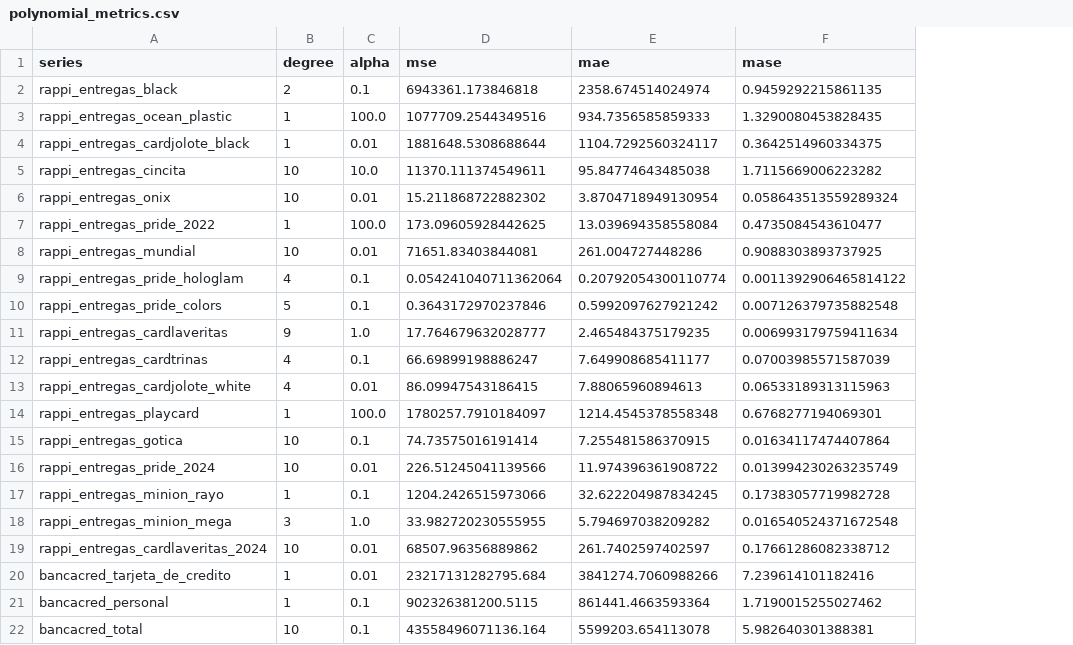
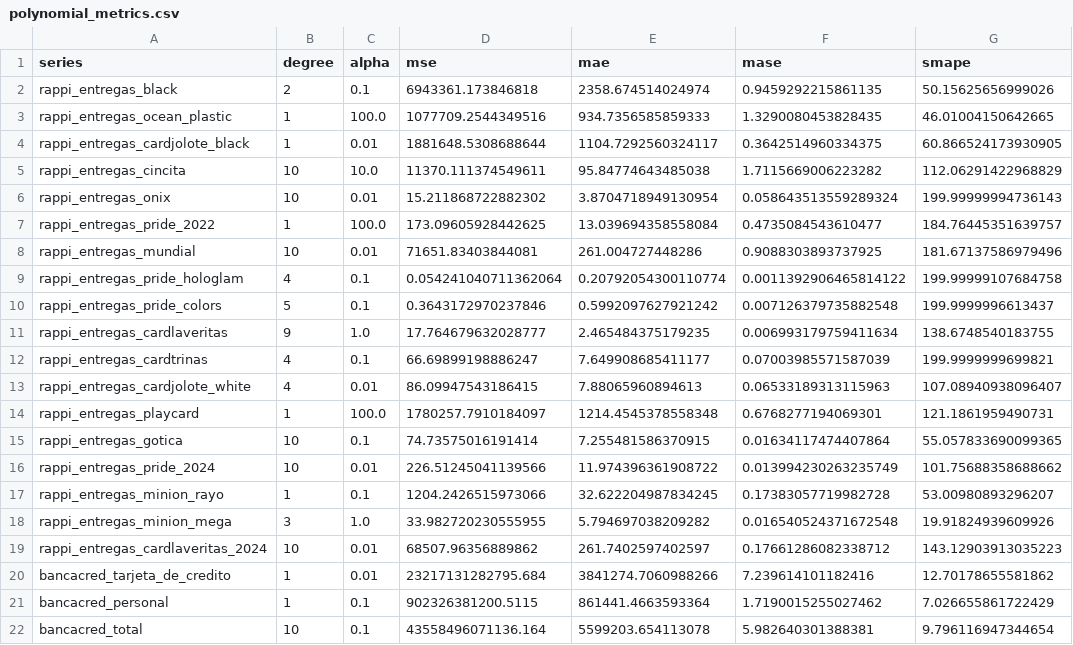
Before and after one commit to TimesNR/ProyectoIntegrador, a CSV file: BaseDeDatos/polynomial_metrics.csv, drawn as a sheet; the diff names each change by its address in the sheet, - before the commit and + after, or states it on an @@ line.

Commit message:
nuevos datos v4

```diff
--- a/BaseDeDatos/polynomial_metrics.csv
+++ b/BaseDeDatos/polynomial_metrics.csv
+column G (smape), rows 2-22: 50.15625656999026 | 46.01004150642665 | 60.866524173930905 | 112.06291422968829 | 199.99999994736143 | 184.76445351639757 | 181.67137586979496 | 199.99999107684758 | 199.9999996613437 | 138.6748540183755 | 199.9999999699821 | 107.08940938096407 | 121.1861959490731 | 55.057833690099365 | 101.75688358688662 | 53.00980893296207 | 19.91824939609926 | 143.12903913035223 | 12.70178655581862 | 7.026655861722429 | 9.796116947344654
```
Also changed, not shown: 1 other file.
